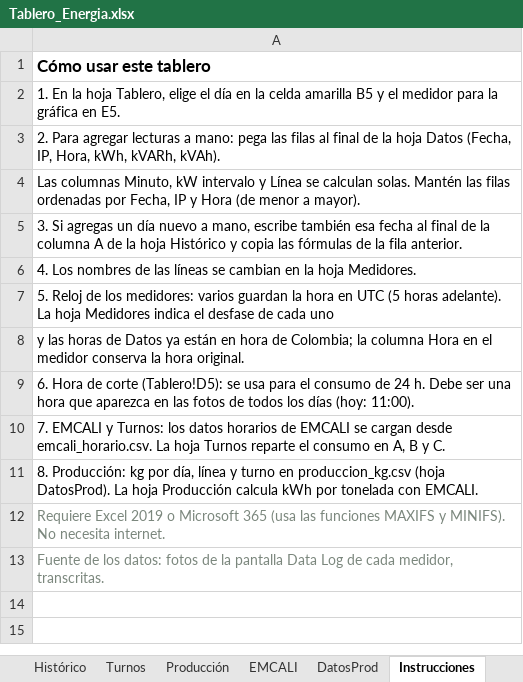
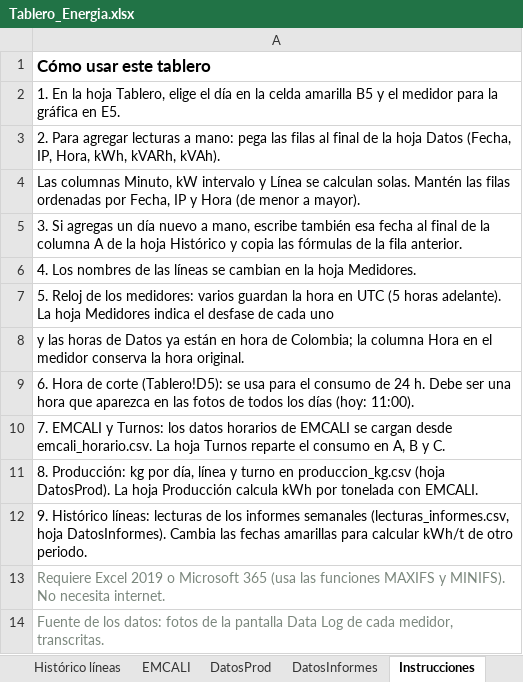
Before and after one commit to Eider0124/PROYECTO, an Excel workbook: energia/Tablero_Energia.xlsx, sheet Instrucciones, drawn as a sheet; values as stored, in another font and other column widths than the file's, no borders; the diff names each change by its address in the sheet, - before the commit and + after, or states it on an @@ line.

```diff
--- a/energia/Tablero_Energia.xlsx (sheet Instrucciones)
+++ b/energia/Tablero_Energia.xlsx (sheet Instrucciones)
+sheet tab: Histórico líneas
+sheet tab: DatosInformes
+row 12: 9. Histórico líneas: lecturas de los informes semanales (lecturas_informes.csv, hoja DatosInformes). Cambia las fechas amarillas para calcular kWh/t de otro periodo.
```
Also changed, not shown: charts or pictures, 2 other files.
